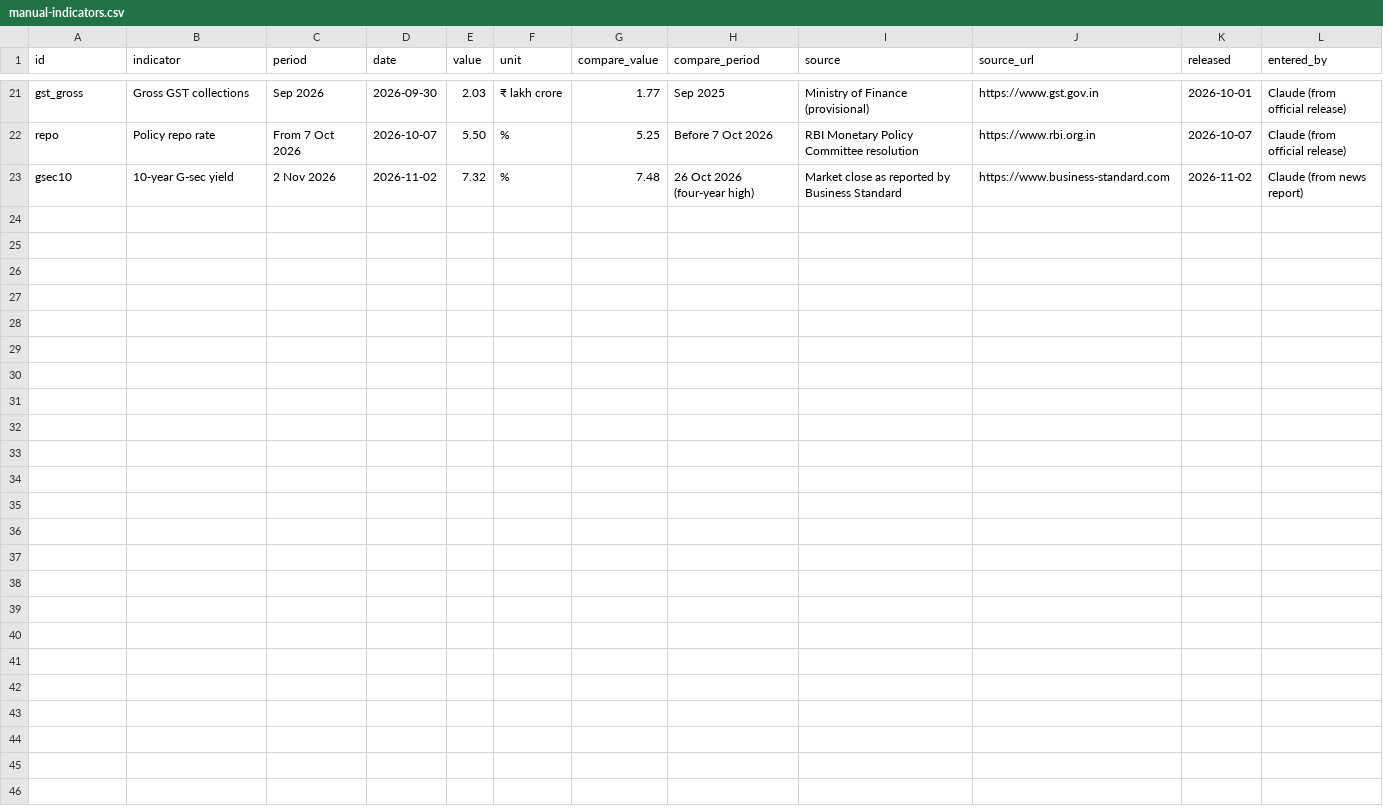
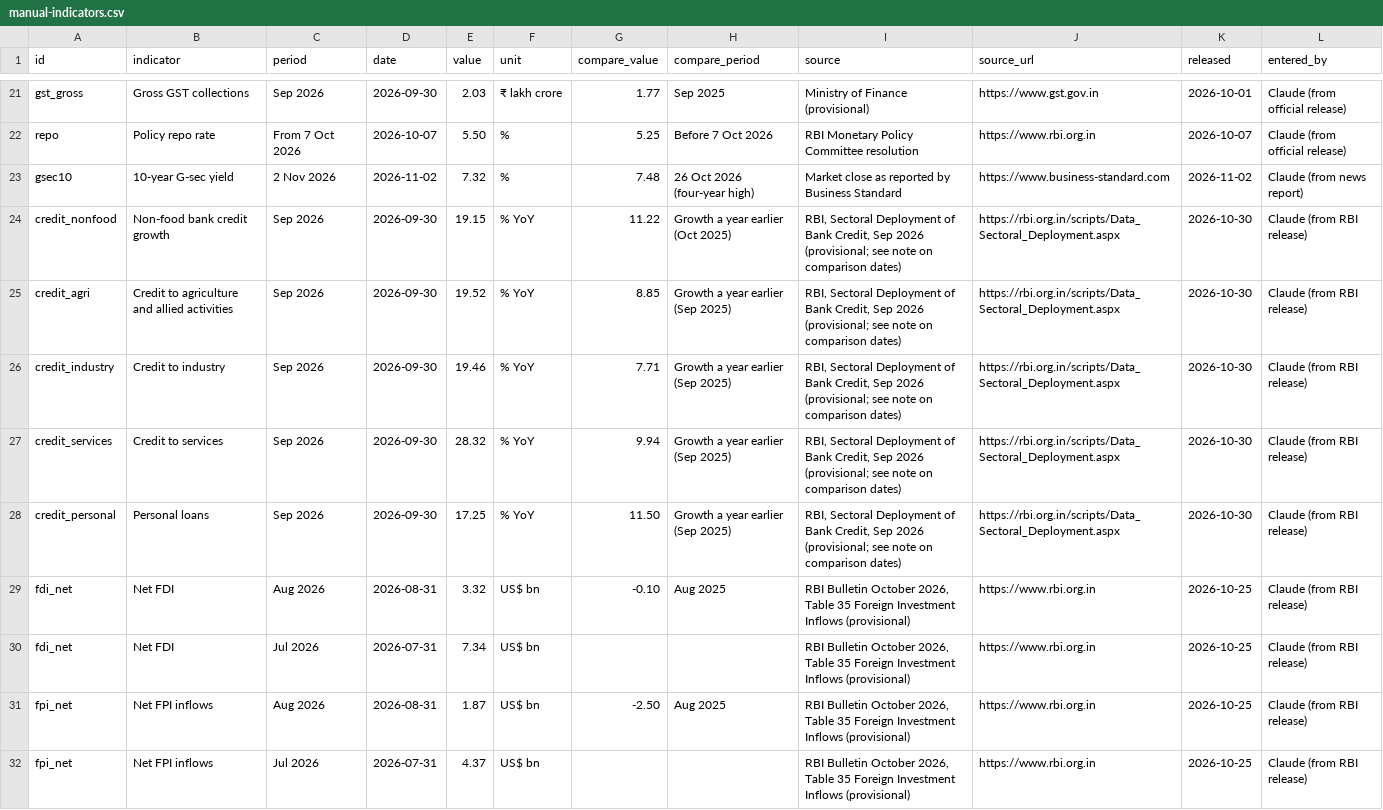
Before and after one commit to pulkitwork2901-creator/Pulkit-Tyagi-NITI-Aayog, a CSV file: data/manual-indicators.csv, drawn as a sheet; only a part is shown, gaps mark what is left out; the diff names each change by its address in the sheet, - before the commit and + after, or states it on an @@ line.

```diff
--- a/data/manual-indicators.csv
+++ b/data/manual-indicators.csv
+row 24: credit_nonfood | Non-food bank credit growth | Sep 2026 | 2026-09-30 | 19.15 | % YoY | 11.22 | Growth a year earlier (Oct 2025) | RBI, Sectoral Deployment of Bank Credit, Sep 2026 (provisional; see note on comparison dates) | https://rbi.org.in/scripts/Data_Sectoral_Deployment.aspx | 2026-10-30 | Claude (from RBI release)
+row 25: credit_agri | Credit to agriculture and allied activities | Sep 2026 | 2026-09-30 | 19.52 | % YoY | 8.85 | Growth a year earlier (Sep 2025) | RBI, Sectoral Deployment of Bank Credit, Sep 2026 (provisional; see note on comparison dates) | https://rbi.org.in/scripts/Data_Sectoral_Deployment.aspx | 2026-10-30 | Claude (from RBI release)
+row 26: credit_industry | Credit to industry | Sep 2026 | 2026-09-30 | 19.46 | % YoY | 7.71 | Growth a year earlier (Sep 2025) | RBI, Sectoral Deployment of Bank Credit, Sep 2026 (provisional; see note on comparison dates) | https://rbi.org.in/scripts/Data_Sectoral_Deployment.aspx | 2026-10-30 | Claude (from RBI release)
+row 27: credit_services | Credit to services | Sep 2026 | 2026-09-30 | 28.32 | % YoY | 9.94 | Growth a year earlier (Sep 2025) | RBI, Sectoral Deployment of Bank Credit, Sep 2026 (provisional; see note on comparison dates) | https://rbi.org.in/scripts/Data_Sectoral_Deployment.aspx | 2026-10-30 | Claude (from RBI release)
+row 28: credit_personal | Personal loans | Sep 2026 | 2026-09-30 | 17.25 | % YoY | 11.50 | Growth a year earlier (Sep 2025) | RBI, Sectoral Deployment of Bank Credit, Sep 2026 (provisional; see note on comparison dates) | https://rbi.org.in/scripts/Data_Sectoral_Deployment.aspx | 2026-10-30 | Claude (from RBI release)
+row 29: fdi_net | Net FDI | Aug 2026 | 2026-08-31 | 3.32 | US$ bn | -0.10 | Aug 2025 | RBI Bulletin October 2026, Table 35 Foreign Investment Inflows (provisional) | https://www.rbi.org.in | 2026-10-25 | Claude (from RBI release)
+row 30: fdi_net | Net FDI | Jul 2026 | 2026-07-31 | 7.34 | US$ bn |  |  | RBI Bulletin October 2026, Table 35 Foreign Investment Inflows (provisional) | https://www.rbi.org.in | 2026-10-25 | Claude (from RBI release)
+row 31: fpi_net | Net FPI inflows | Aug 2026 | 2026-08-31 | 1.87 | US$ bn | -2.50 | Aug 2025 | RBI Bulletin October 2026, Table 35 Foreign Investment Inflows (provisional) | https://www.rbi.org.in | 2026-10-25 | Claude (from RBI release)
+row 32: fpi_net | Net FPI inflows | Jul 2026 | 2026-07-31 | 4.37 | US$ bn |  |  | RBI Bulletin October 2026, Table 35 Foreign Investment Inflows (provisional) | https://www.rbi.org.in | 2026-10-25 | Claude (from RBI release)
```
Also changed, not shown: 3 other files.
